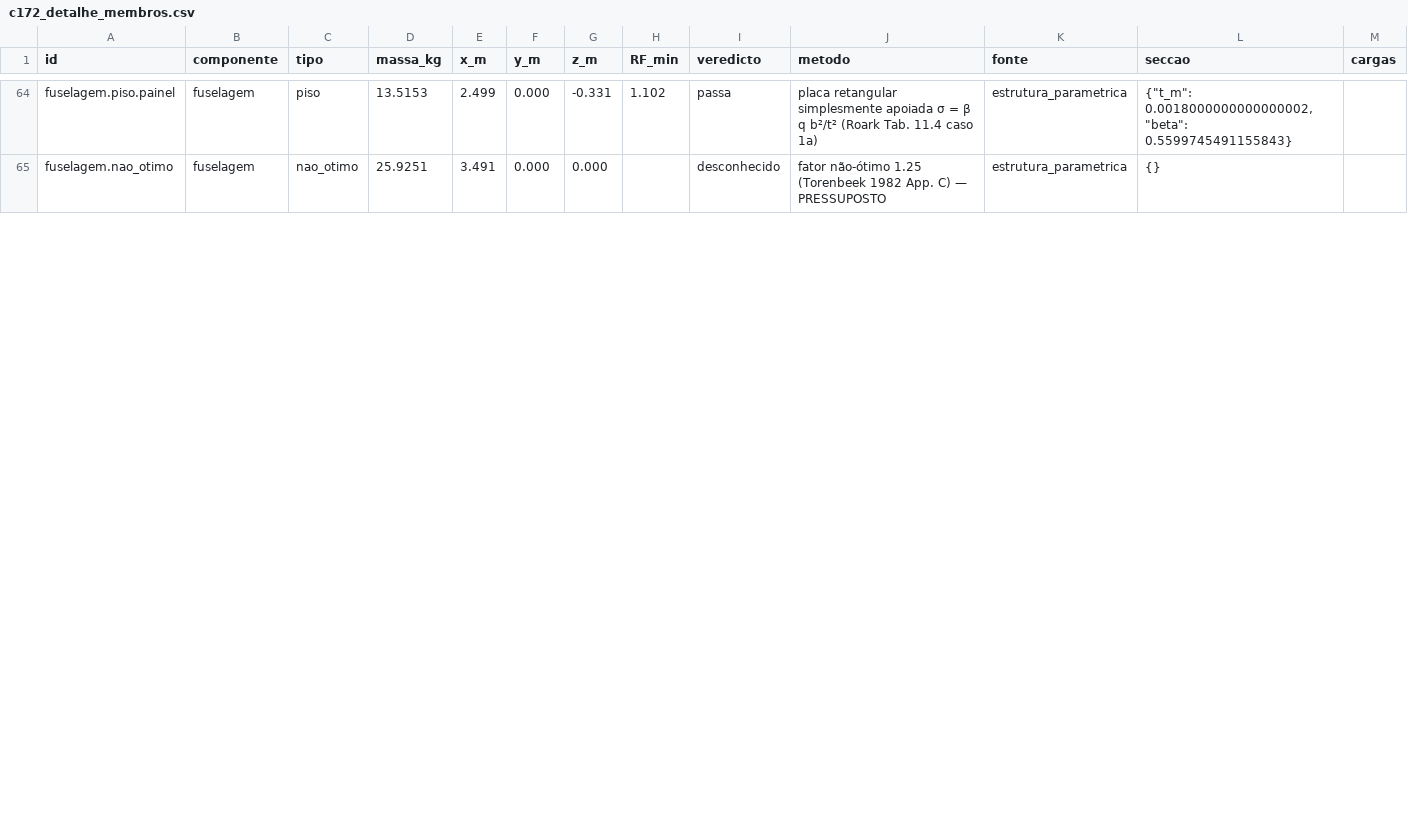
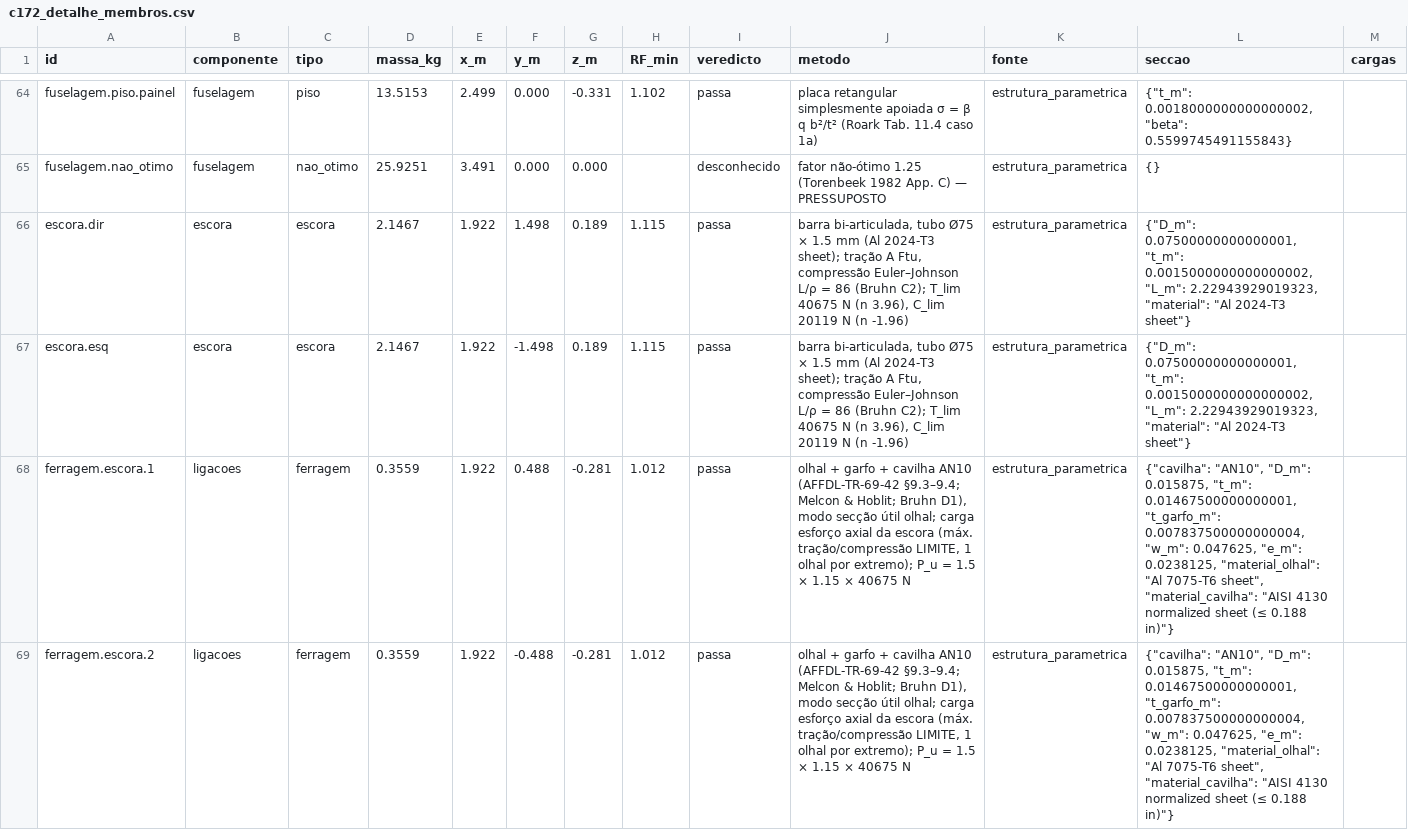
Before and after one commit to joaovpfrazao/acdt, a CSV file: examples/output/estrutura_parametrica/c172_detalhe_membros.csv, drawn as a sheet; only a part is shown, gaps mark what is left out; the diff covers the shown part only.

```diff
--- a/examples/output/estrutura_parametrica/c172_detalhe_membros.csv
+++ b/examples/output/estrutura_parametrica/c172_detalhe_membros.csv
@@ -65 +65,5 @@ fuselagem.piso.painel,fuselagem,piso,13.5153,2.499,0.000,-0.331,1.102,passa,plac
 fuselagem.nao_otimo,fuselagem,nao_otimo,25.9251,3.491,0.000,0.000,,desconhecido,fator não-ótimo 1.25 (Torenbeek 1982 App. C) — PRESSUPOSTO,estrutura_parametrica,{},
+escora.dir,escora,escora,2.1467,1.922,1.498,0.189,1.115,passa,"barra bi-articulada, tubo Ø75 × 1.5 mm (Al 2024-T3 sheet); tração A Ftu, compressão Euler–Johnson L/ρ = 86 (Bruhn C2); T_lim 40675 N (n 3.96), C_lim 20119 N (n -1.96)",estrutura_parametrica,"{""D_m"": 0.07500000000000001, ""t_m"": 0.0015000000000000002, ""L_m"": 2.22943929019323, ""material"": ""Al 2024-T3 sheet""}",
+escora.esq,escora,escora,2.1467,1.922,-1.498,0.189,1.115,passa,"barra bi-articulada, tubo Ø75 × 1.5 mm (Al 2024-T3 sheet); tração A Ftu, compressão Euler–Johnson L/ρ = 86 (Bruhn C2); T_lim 40675 N (n 3.96), C_lim 20119 N (n -1.96)",estrutura_parametrica,"{""D_m"": 0.07500000000000001, ""t_m"": 0.0015000000000000002, ""L_m"": 2.22943929019323, ""material"": ""Al 2024-T3 sheet""}",
+ferragem.escora.1,ligacoes,ferragem,0.3559,1.922,0.488,-0.281,1.012,passa,"olhal + garfo + cavilha AN10 (AFFDL-TR-69-42 §9.3–9.4; Melcon & Hoblit; Bruhn D1), modo secção útil olhal; carga esforço axial da escora (máx. tração/compressão LIMITE, 1 olhal por extremo); P_u = 1.5 × 1.15 × 40675 N",estrutura_parametrica,"{""cavilha"": ""AN10"", ""D_m"": 0.015875, ""t_m"": 0.01467500000000001, ""t_garfo_m"": 0.007837500000000004, ""w_m"": 0.047625, ""e_m"": 0.0238125, ""material_olhal"": ""Al 7075-T6 sheet"", ""material_cavilha"": ""AISI 4130 normalized sheet (≤ 0.188 in)""}",
+ferragem.escora.2,ligacoes,ferragem,0.3559,1.922,-0.488,-0.281,1.012,passa,"olhal + garfo + cavilha AN10 (AFFDL-TR-69-42 §9.3–9.4; Melcon & Hoblit; Bruhn D1), modo secção útil olhal; carga esforço axial da escora (máx. tração/compressão LIMITE, 1 olhal por extremo); P_u = 1.5 × 1.15 × 40675 N",estrutura_parametrica,"{""cavilha"": ""AN10"", ""D_m"": 0.015875, ""t_m"": 0.01467500000000001, ""t_garfo_m"": 0.007837500000000004, ""w_m"": 0.047625, ""e_m"": 0.0238125, ""material_olhal"": ""Al 7075-T6 sheet"", ""material_cavilha"": ""AISI 4130 normalized sheet (≤ 0.188 in)""}",
```
Also changed, not shown: 2 added rows, 4 removed rows and 48 edited cells elsewhere in this file, examples/output/estrutura_parametrica/c172_iterar_membros.csv, examples/output/estrutura_parametrica/c172_membros.csv, 45 other files.
